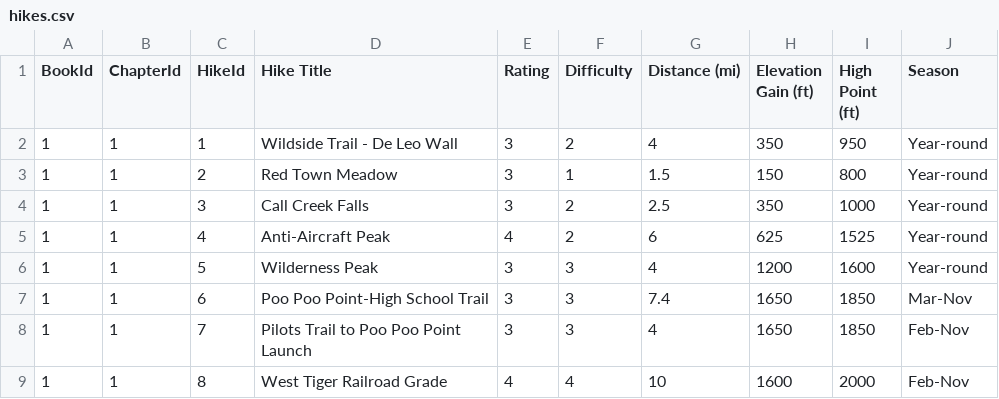
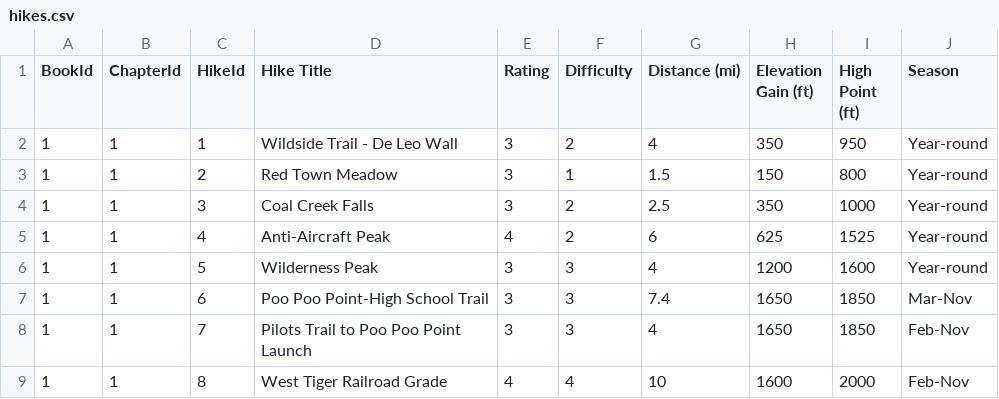
Before and after one commit to craigahobbs/day-hikes, a CSV file: hikes.csv, drawn as a sheet; only a part is shown.

Commit message:
fix typo

```diff
--- a/hikes.csv
+++ b/hikes.csv
@@ -3,3 +3,3 @@ BookId,ChapterId,HikeId,Hike Title,Rating,Difficulty,Distance (mi),Elevation Gai
 1,1,2,Red Town Meadow,3,1,1.5,150,800,Year-round
-1,1,3,Call Creek Falls,3,2,2.5,350,1000,Year-round
+1,1,3,Coal Creek Falls,3,2,2.5,350,1000,Year-round
 1,1,4,Anti-Aircraft Peak,4,2,6,625,1525,Year-round
```
